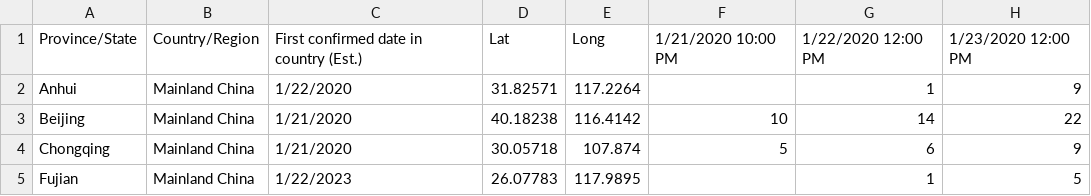
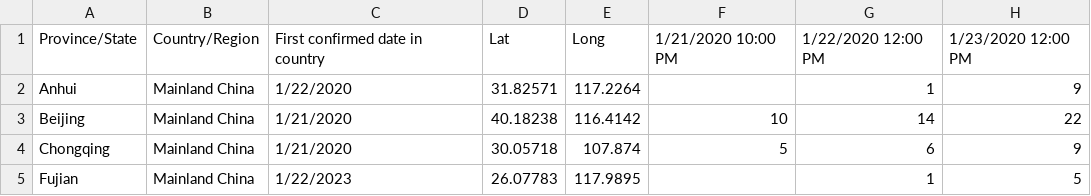
Before and after one commit to shailshouryya/COVID-19, a CSV file: time_series/time_series_2019-ncov-Confirmed.csv, drawn as a sheet; only a part is shown; the diff names each change by its address in the sheet, - before the commit and + after, or states it on an @@ line.

Commit message:
Update time_series_2019-ncov-Confirmed.csv

```diff
--- a/time_series/time_series_2019-ncov-Confirmed.csv
+++ b/time_series/time_series_2019-ncov-Confirmed.csv
-C1: First confirmed date in country (Est.)
+C1: First confirmed date in country
```
